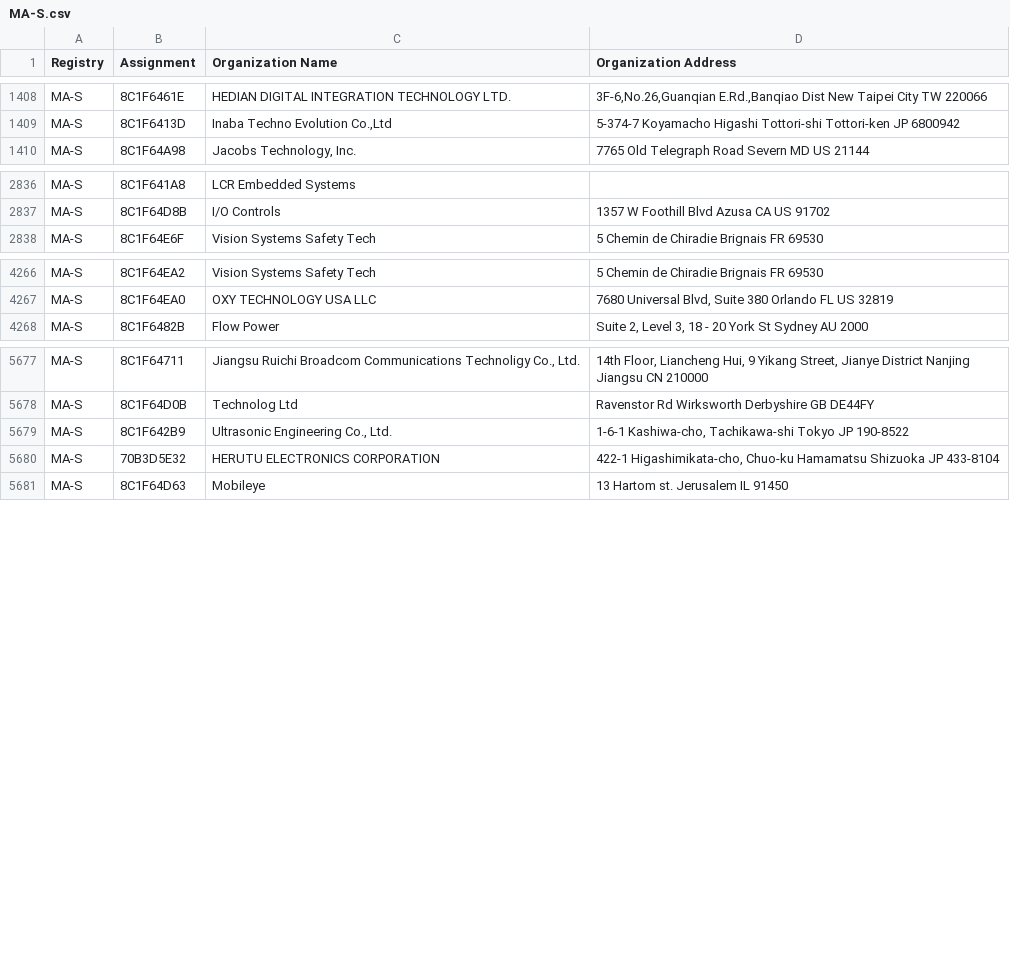
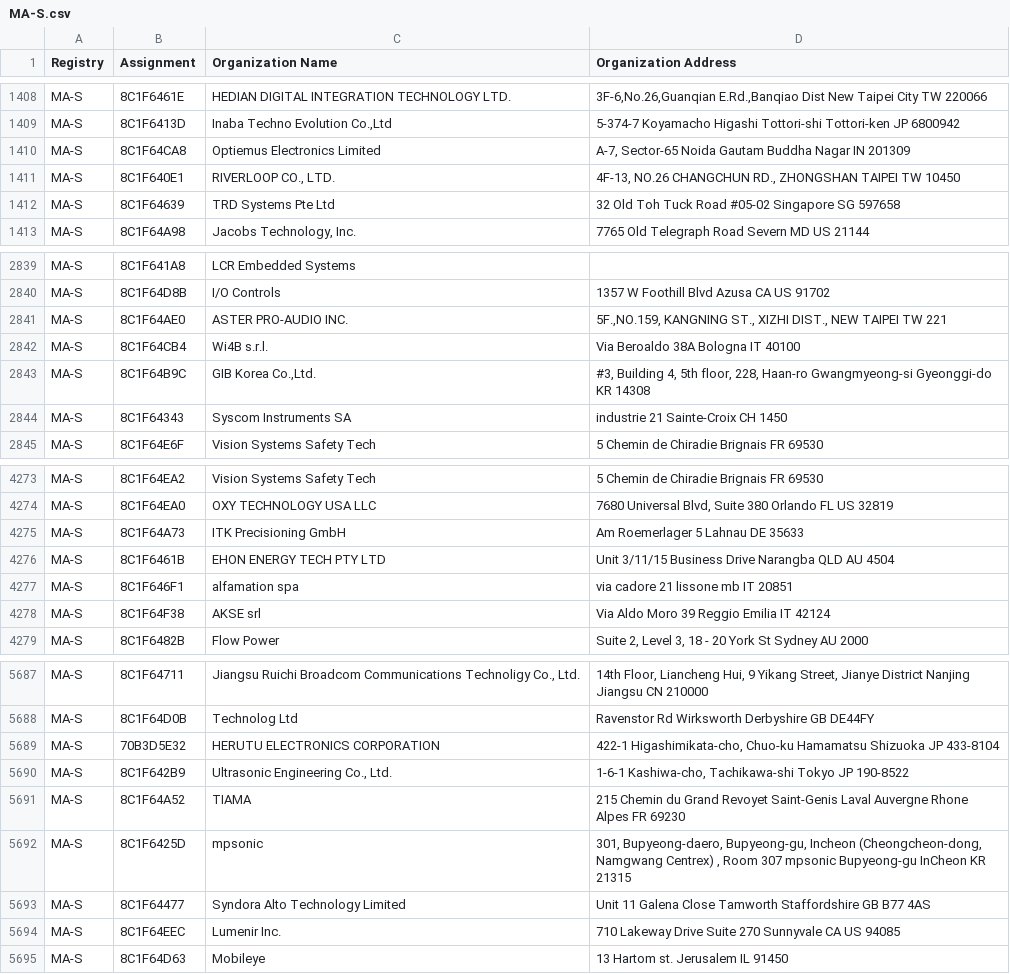
Before and after one commit to netdisco/upstream-sources, a CSV file: ieee/MA/MA-S.csv, drawn as a sheet; only a part is shown, gaps mark what is left out; the diff covers the shown part only.

```diff
--- a/ieee/MA/MA-S.csv
+++ b/ieee/MA/MA-S.csv
@@ -1409,2 +1409,5 @@ MA-S,8C1F6461E,HEDIAN DIGITAL INTEGRATION TECHNOLOGY LTD.,"3F-6,No.26,Guanqian E
 MA-S,8C1F6413D,"Inaba Techno Evolution Co.,Ltd",5-374-7 Koyamacho Higashi Tottori-shi  Tottori-ken JP 6800942
+MA-S,8C1F64CA8,Optiemus Electronics Limited,"A-7, Sector-65 Noida Gautam Buddha Nagar IN 201309 "
+MA-S,8C1F640E1,"RIVERLOOP CO., LTD.","4F-13, NO.26 CHANGCHUN RD., ZHONGSHAN TAIPEI  TW 10450 "
+MA-S,8C1F64639,TRD Systems Pte Ltd,32 Old Toh Tuck Road #05-02 Singapore  SG 597658
 MA-S,8C1F64A98,"Jacobs Technology, Inc.",7765 Old Telegraph Road Severn MD US 21144
@@ -2837,2 +2840,6 @@ MA-S,8C1F641A8,LCR Embedded Systems,
 MA-S,8C1F64D8B,I/O Controls,1357 W Foothill Blvd Azusa CA US 91702
+MA-S,8C1F64AE0,ASTER PRO-AUDIO INC.,"5F.,NO.159, KANGNING ST., XIZHI DIST., NEW TAIPEI  TW 221 "
+MA-S,8C1F64CB4,Wi4B s.r.l.,Via Beroaldo 38A Bologna  IT 40100
+MA-S,8C1F64B9C,"GIB Korea Co.,Ltd.","#3, Building 4, 5th floor, 228, Haan-ro Gwangmyeong-si Gyeonggi-do KR 14308 "
+MA-S,8C1F64343,Syscom Instruments SA,industrie 21 Sainte-Croix  CH 1450
 MA-S,8C1F64E6F,Vision Systems Safety Tech,5 Chemin de Chiradie Brignais  FR 69530
@@ -4267,2 +4274,6 @@ MA-S,8C1F64EA2,Vision Systems Safety Tech,5 Chemin de Chiradie Brignais  FR 6953
 MA-S,8C1F64EA0,OXY TECHNOLOGY USA LLC,"7680 Universal Blvd, Suite 380 Orlando FL US 32819 "
+MA-S,8C1F64A73,ITK Precisioning GmbH,Am Roemerlager 5 Lahnau  DE 35633
+MA-S,8C1F6461B,EHON ENERGY TECH PTY LTD,Unit 3/11/15 Business Drive Narangba QLD AU 4504
+MA-S,8C1F646F1,alfamation spa,via cadore 21 lissone mb IT 20851
+MA-S,8C1F64F38,AKSE srl,Via Aldo Moro 39 Reggio Emilia  IT 42124
 MA-S,8C1F6482B,Flow Power,"Suite 2, Level 3, 18 - 20 York St Sydney  AU 2000 "
@@ -5678,4 +5688,8 @@ MA-S,8C1F64711,"Jiangsu Ruichi Broadcom Communications Technoligy Co., Ltd.","14
 MA-S,8C1F64D0B,Technolog Ltd,Ravenstor Rd Wirksworth Derbyshire GB DE44FY
-MA-S,8C1F642B9,"Ultrasonic Engineering Co., Ltd.","1-6-1 Kashiwa-cho, Tachikawa-shi Tokyo JP 190-8522 "
 MA-S,70B3D5E32,HERUTU ELECTRONICS CORPORATION,"422-1 Higashimikata-cho, Chuo-ku Hamamatsu Shizuoka JP 433-8104 "
+MA-S,8C1F642B9,"Ultrasonic Engineering Co., Ltd.","1-6-1 Kashiwa-cho, Tachikawa-shi Tokyo JP 190-8522 "
+MA-S,8C1F64A52,TIAMA,215 Chemin du Grand Revoyet Saint-Genis Laval Auvergne Rhone Alpes FR 69230
+MA-S,8C1F6425D,mpsonic,"301, Bupyeong-daero, Bupyeong-gu, Incheon (Cheongcheon-dong, Namgwang Centrex) , Room 307 mpsonic Bupyeong-gu InCheon KR 21315 "
+MA-S,8C1F64477,Syndora Alto Technology Limited,Unit 11 Galena Close Tamworth Staffordshire GB B77 4AS
+MA-S,8C1F64EEC,Lumenir Inc.,710 Lakeway Drive Suite 270 Sunnyvale CA US 94085
 MA-S,8C1F64D63,Mobileye,13 Hartom st. Jerusalem  IL 91450
```
Also changed, not shown: 1 added row, 1 removed row and 1 moved row elsewhere in this file, ieee/MA/MA-M.csv, 5 other files.
